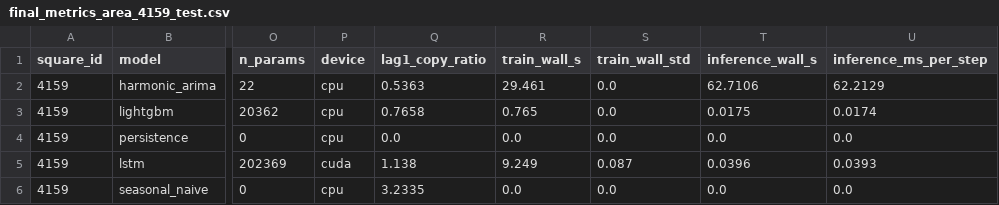
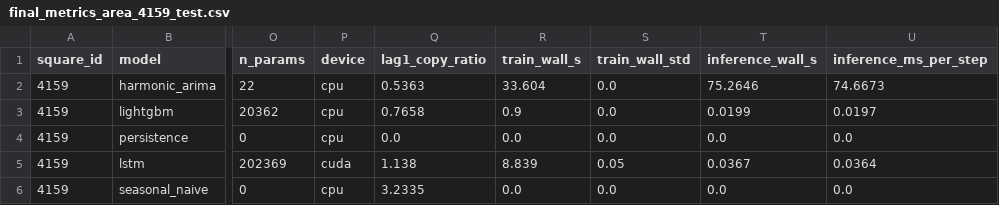
Before and after one commit to Hassan-Adelani-Luqman/milan-traffic-forecasting, a CSV file: results/tables/final_metrics_area_4159_test.csv, drawn as a sheet; only a part is shown, gaps mark what is left out; the diff names each change by its address in the sheet, - before the commit and + after, or states it on an @@ line.

Commit message:
Merge the Kaggle final-run predictions and second-session tables
All six prediction series are now present, so the Phase 6 figures can be drawn.

The notebook was re-run in a fresh Kaggle session. Every MAE, MASE, R2,
mae_std and lag1_copy_ratio is identical to the first run; only the wall-clock
timing columns differ. The full pipeline, including the GPU LSTM and its
three-seed spread, reproduces exactly GPU-to-GPU. It did not reproduce
CPU-to-GPU during tuning, so the boundary is the device, not the session.

Prediction parquets stay gitignored per the existing results policy. Worth
revisiting before submission: they are ~300 KB total and are the only artefact
of a run that cannot be reproduced on CPU in reasonable time, so a clean clone
can regenerate the harmonic and LightGBM series but not the LSTM.

Noted for Phase 6: the saved LSTM series is the mean of three seeds, while the
lstm row in the metrics tables is the mean of three per-seed MAEs. Averaging
the series lowers the error, so the saved forecast is better than the row
beside it -- MASE 0.233 against a reported 0.265 on 5161 test. That is
Jensen's inequality rather than a defect, but a plot drawn from the parquet
would visibly outperform the table unless the two are reconciled.

```diff
--- a/results/tables/final_metrics_area_4159_test.csv
+++ b/results/tables/final_metrics_area_4159_test.csv
-R2 (train_wall_s): 29.461
+R2 (train_wall_s): 33.604
-T2 (inference_wall_s): 62.7106
+T2 (inference_wall_s): 75.2646
-U2 (inference_ms_per_step): 62.2129
+U2 (inference_ms_per_step): 74.6673
-R3 (train_wall_s): 0.765
+R3 (train_wall_s): 0.9
-T3 (inference_wall_s): 0.0175
+T3 (inference_wall_s): 0.0199
-U3 (inference_ms_per_step): 0.0174
+U3 (inference_ms_per_step): 0.0197
-R5 (train_wall_s): 9.249
+R5 (train_wall_s): 8.839
-S5 (train_wall_std): 0.087
+S5 (train_wall_std): 0.05
-T5 (inference_wall_s): 0.0396
+T5 (inference_wall_s): 0.0367
-U5 (inference_ms_per_step): 0.0393
+U5 (inference_ms_per_step): 0.0364
```
Also changed, not shown: results/tables/final_metrics_all_stress.csv, results/tables/final_metrics_all_test.csv, 9 other files.
